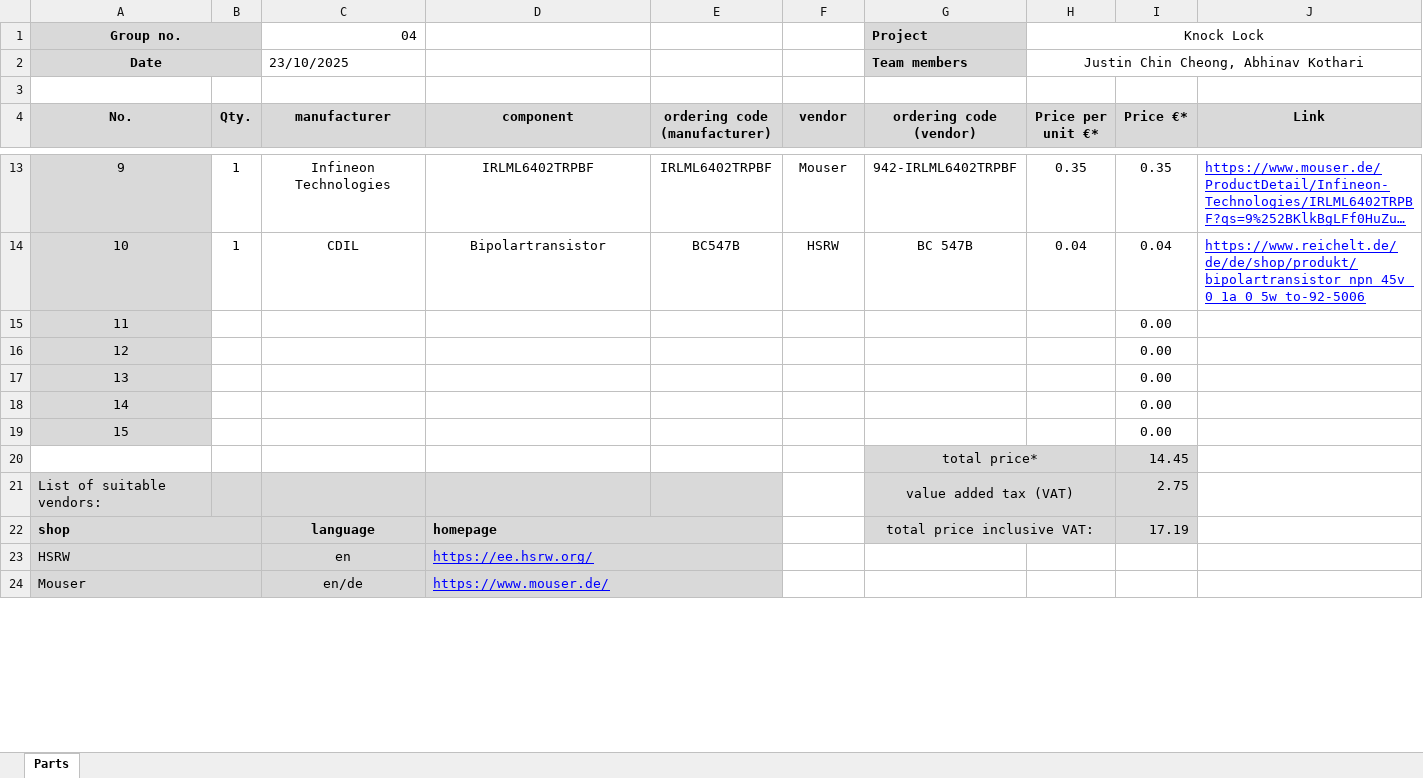
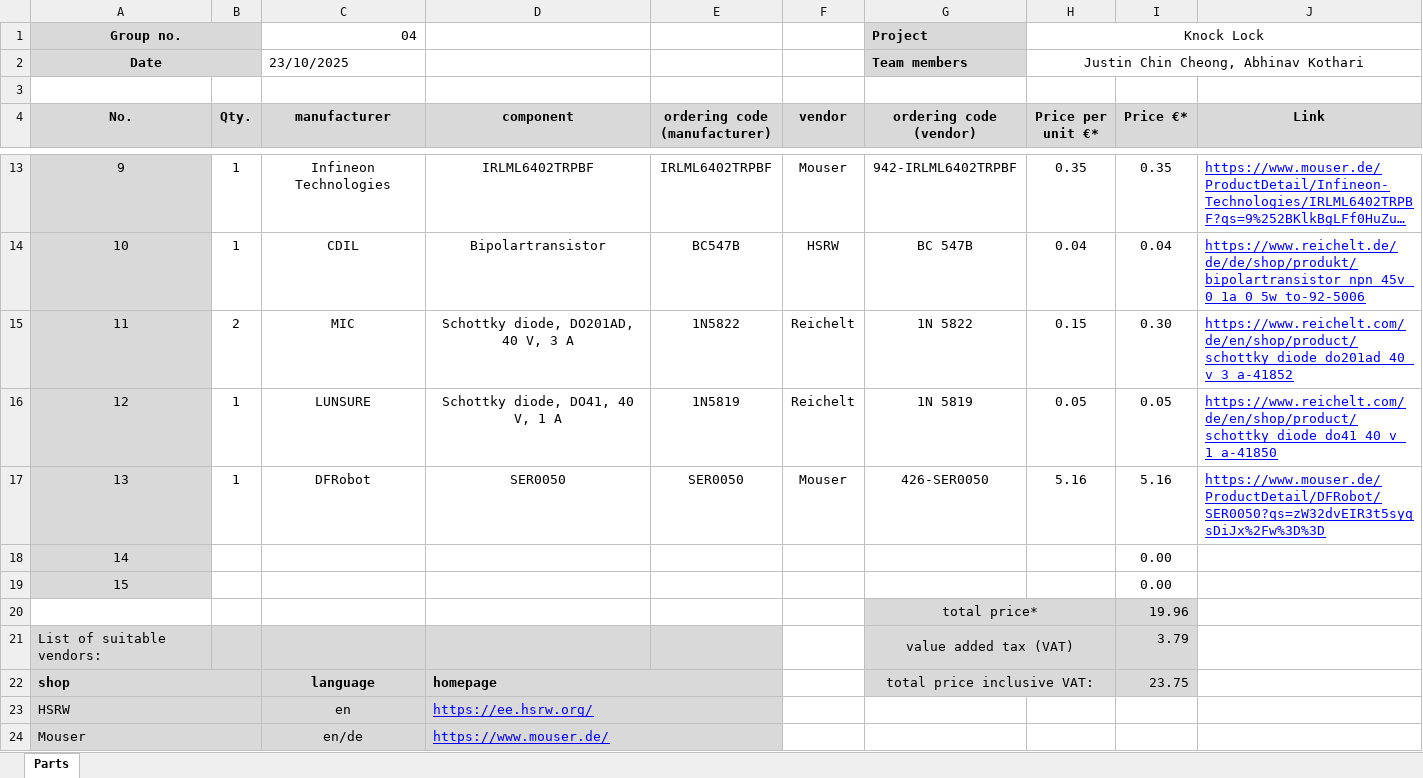
Before and after one commit to jcchincheong-bb/The-Knock-Lock, an Excel workbook: schematic-design/Partslist_Group_PE04_2.xlsx, sheet Parts, drawn as a sheet; only a part is shown, gaps mark what is left out; long unchanged cells end in …; values as stored, in another font and other column widths than the file's, no borders; the diff names each change by its address in the sheet, - before the commit and + after, or states it on an @@ line.

Commit message:
Updated diode for safety margin, added diodes and servo to Partslist_Group_PE04_2.xlsx

```diff
--- a/schematic-design/Partslist_Group_PE04_2.xlsx (sheet Parts)
+++ b/schematic-design/Partslist_Group_PE04_2.xlsx (sheet Parts)
-B15 (Qty.): (empty)
+B15 (Qty.): 2
-C15 (manufacturer): (empty)
+C15 (manufacturer): MIC
-D15 (component): (empty)
+D15 (component): Schottky diode, DO201AD, 40 V, 3 A
-E15 (ordering code (manufacturer)): (empty)
+E15 (ordering code (manufacturer)): 1N5822
-F15:F16 (vendor): (empty)
+F15:F16 (vendor): Reichelt
-G15 (ordering code (vendor)): (empty)
+G15 (ordering code (vendor)): 1N 5822
-H15 (Price per unit €*): (empty)
+H15 (Price per unit €*): 0.15
-I15 (Price €*): 0.00
+I15 (Price €*): 0.30
-J15 (Link): (empty)
+J15 (Link): https://www.reichelt.com/de/en/shop/product/schottky_diode_do201ad_40_v_3_a-41852
-B16:B17 (Qty.): (empty)
+B16:B17 (Qty.): 1
-C16 (manufacturer): (empty)
+C16 (manufacturer): LUNSURE
-D16 (component): (empty)
+D16 (component): Schottky diode, DO41, 40 V, 1 A
-E16 (ordering code (manufacturer)): (empty)
+E16 (ordering code (manufacturer)): 1N5819
-G16 (ordering code (vendor)): (empty)
+G16 (ordering code (vendor)): 1N 5819
-H16 (Price per unit €*): (empty)
+H16 (Price per unit €*): 0.05
-I16 (Price €*): 0.00
+I16 (Price €*): 0.05
-J16 (Link): (empty)
+J16 (Link): https://www.reichelt.com/de/en/shop/product/schottky_diode_do41_40_v_1_a-41850
-C17 (manufacturer): (empty)
+C17 (manufacturer): DFRobot
-D17 (component): (empty)
+D17 (component): SER0050
-E17 (ordering code (manufacturer)): (empty)
+E17 (ordering code (manufacturer)): SER0050
-F17 (vendor): (empty)
+F17 (vendor): Mouser
-G17 (ordering code (vendor)): (empty)
+G17 (ordering code (vendor)): 426-SER0050
-H17 (Price per unit €*): (empty)
+H17 (Price per unit €*): 5.16
-I17 (Price €*): 0.00
+I17 (Price €*): 5.16
-J17 (Link): (empty)
+J17 (Link): https://www.mouser.de/ProductDetail/DFRobot/SER0050?qs=zW32dvEIR3t5syqsDiJx%2Fw%3D%3D
-I20 (Price €*): 14.45
+I20 (Price €*): 19.96
-I21 (Price €*): 2.75
+I21 (Price €*): 3.79
-I22 (Price €*): 17.19
+I22 (Price €*): 23.75
```
Also changed, not shown: 3 other files.
